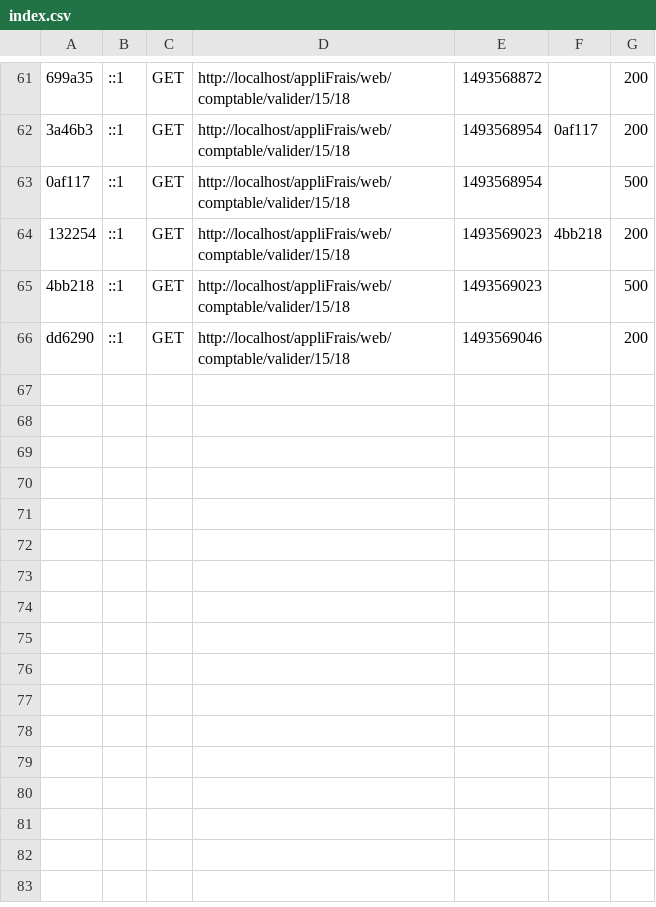
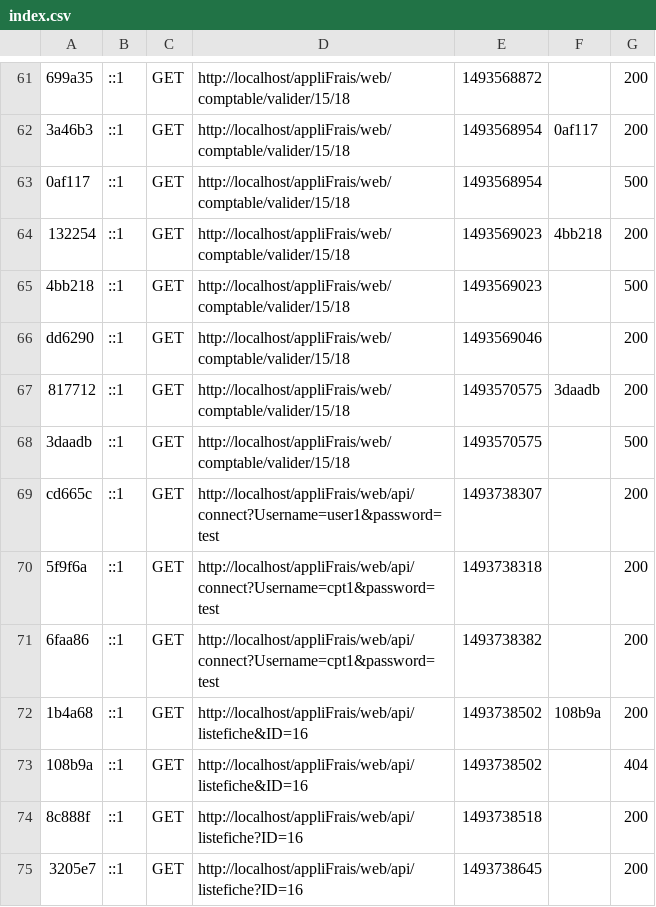
Before and after one commit to sciences-u-johnny/gsb_web, a CSV file: var/cache/dev/profiler/index.csv, drawn as a sheet; only a part is shown, gaps mark what is left out; the diff names each change by its address in the sheet, - before the commit and + after, or states it on an @@ line.

```diff
--- a/var/cache/dev/profiler/index.csv
+++ b/var/cache/dev/profiler/index.csv
+row 67: 817712 | ::1 | GET | http://localhost/appliFrais/web/comptable/valider/15/18 | 1493570575 | 3daadb | 200
+row 68: 3daadb | ::1 | GET | http://localhost/appliFrais/web/comptable/valider/15/18 | 1493570575 |  | 500
+row 69: cd665c | ::1 | GET | http://localhost/appliFrais/web/api/connect?Username=user1&password=test | 1493738307 |  | 200
+row 70: 5f9f6a | ::1 | GET | http://localhost/appliFrais/web/api/connect?Username=cpt1&password=test | 1493738318 |  | 200
+row 71: 6faa86 | ::1 | GET | http://localhost/appliFrais/web/api/connect?Username=cpt1&password=test | 1493738382 |  | 200
+row 72: 1b4a68 | ::1 | GET | http://localhost/appliFrais/web/api/listefiche&ID=16 | 1493738502 | 108b9a | 200
+row 73: 108b9a | ::1 | GET | http://localhost/appliFrais/web/api/listefiche&ID=16 | 1493738502 |  | 404
+row 74: 8c888f | ::1 | GET | http://localhost/appliFrais/web/api/listefiche?ID=16 | 1493738518 |  | 200
+row 75: 3205e7 | ::1 | GET | http://localhost/appliFrais/web/api/listefiche?ID=16 | 1493738645 |  | 200
```
Also changed, not shown: 19 other files.
